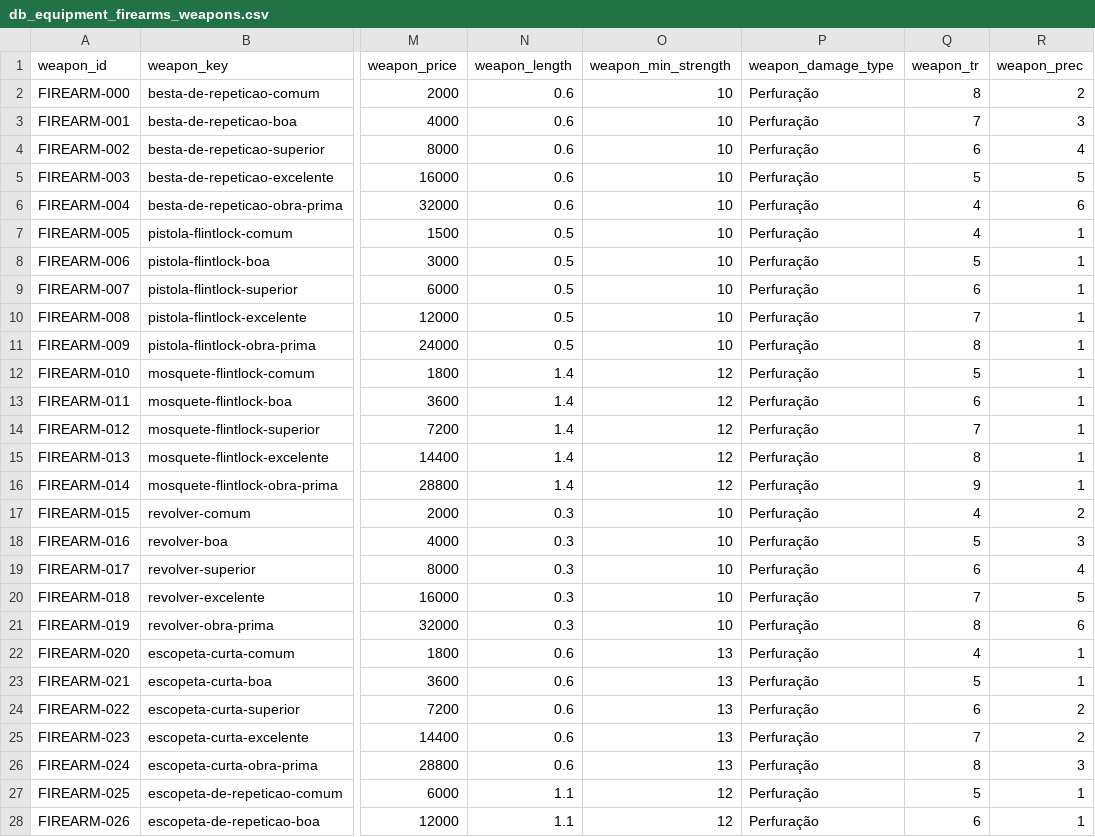
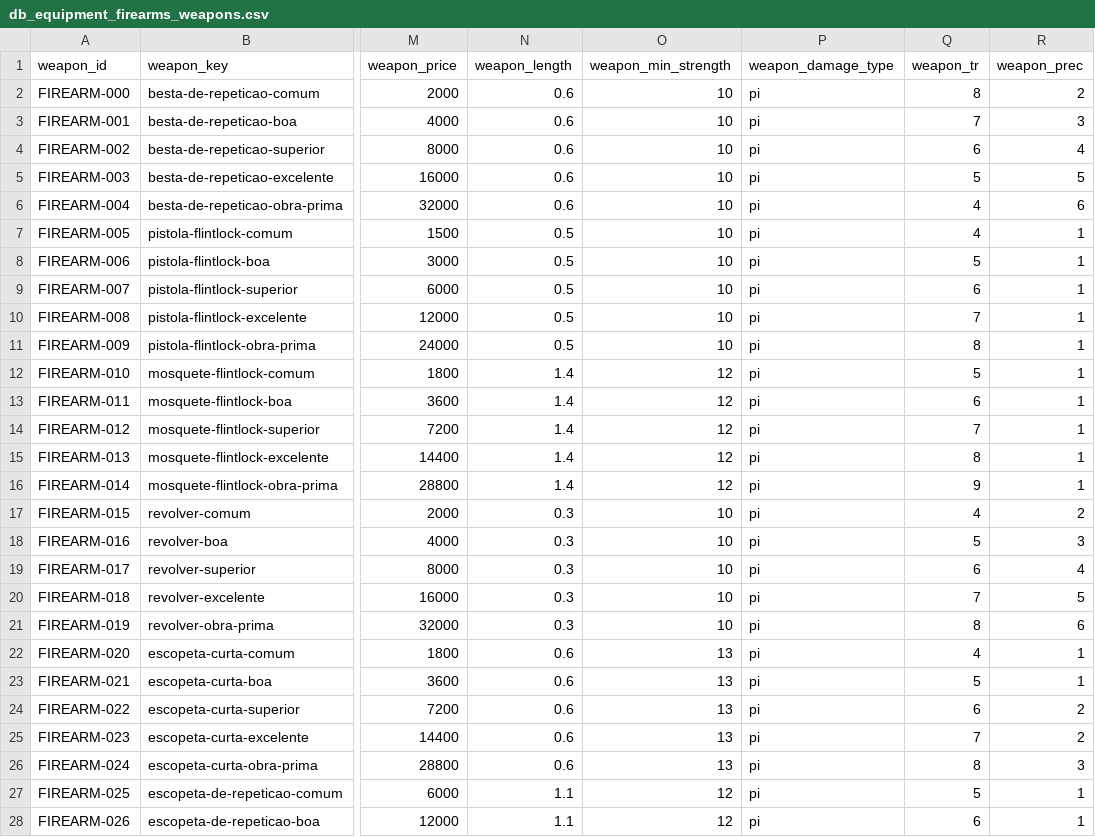
Before and after one commit to data-poet/archivumSheet, a CSV file: data/db_equipment_firearms_weapons.csv, drawn as a sheet; only a part is shown, gaps mark what is left out; the diff covers the shown part only; the diff names each change by its address in the sheet, - before the commit and + after, or states it on an @@ line.

```diff
--- a/data/db_equipment_firearms_weapons.csv
+++ b/data/db_equipment_firearms_weapons.csv
-P2:P28 (weapon_damage_type): Perfuração
+P2:P28 (weapon_damage_type): pi
```
Also changed, not shown: 8 edited cells elsewhere in this file, data/db_equipment_melee_weapons.csv, data/db_equipment_ranged_weapons.csv, 17 other files.
